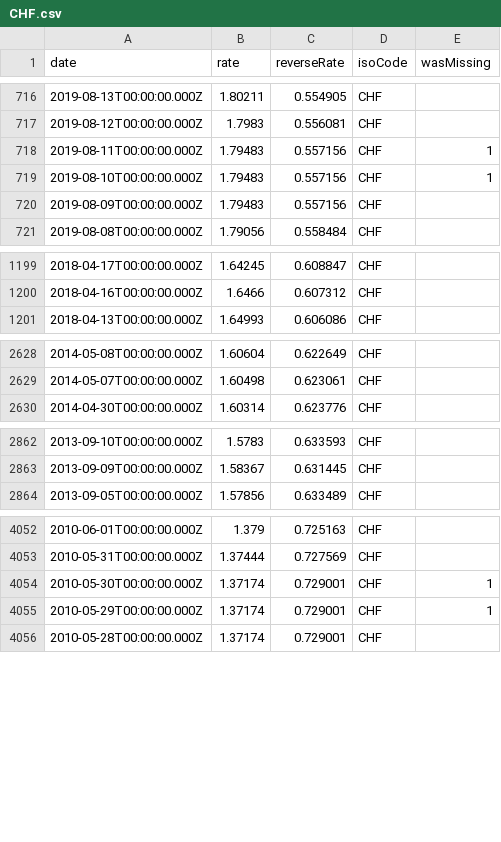
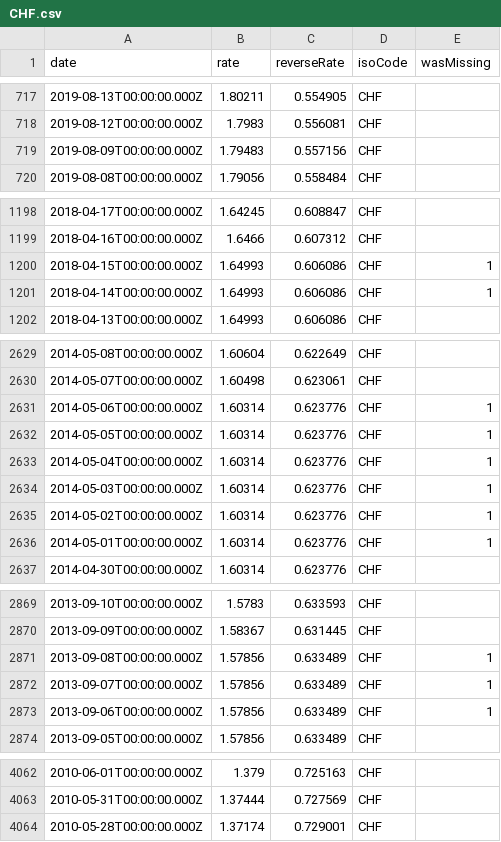
Before and after one commit to LubomirGeorgiev/bnb-currency-exchange-rates, a CSV file: data/CHF.csv, drawn as a sheet; only a part is shown, gaps mark what is left out; removed rows and columns are numbered as before the commit, all else as after; the diff covers the shown part only; the diff names each change by its address in the sheet, - before the commit and + after, or states it on an @@ line.

```diff
--- a/data/CHF.csv
+++ b/data/CHF.csv
-row 718: 2019-08-11T00:00:00.000Z | 1.79483 | 0.557156 | CHF | 1
-row 719: 2019-08-10T00:00:00.000Z | 1.79483 | 0.557156 | CHF | 1
+row 1200: 2018-04-15T00:00:00.000Z | 1.64993 | 0.606086 | CHF | 1
+row 1201: 2018-04-14T00:00:00.000Z | 1.64993 | 0.606086 | CHF | 1
+row 2631: 2014-05-06T00:00:00.000Z | 1.60314 | 0.623776 | CHF | 1
+row 2632: 2014-05-05T00:00:00.000Z | 1.60314 | 0.623776 | CHF | 1
+row 2633: 2014-05-04T00:00:00.000Z | 1.60314 | 0.623776 | CHF | 1
+row 2634: 2014-05-03T00:00:00.000Z | 1.60314 | 0.623776 | CHF | 1
+row 2635: 2014-05-02T00:00:00.000Z | 1.60314 | 0.623776 | CHF | 1
+row 2636: 2014-05-01T00:00:00.000Z | 1.60314 | 0.623776 | CHF | 1
+row 2871: 2013-09-08T00:00:00.000Z | 1.57856 | 0.633489 | CHF | 1
+row 2872: 2013-09-07T00:00:00.000Z | 1.57856 | 0.633489 | CHF | 1
+row 2873: 2013-09-06T00:00:00.000Z | 1.57856 | 0.633489 | CHF | 1
-row 4054: 2010-05-30T00:00:00.000Z | 1.37174 | 0.729001 | CHF | 1
-row 4055: 2010-05-29T00:00:00.000Z | 1.37174 | 0.729001 | CHF | 1
```
Also changed, not shown: 5 added rows and 4 removed rows elsewhere in this file, data/BRL.csv, data/CAD.csv, 39 other files.
